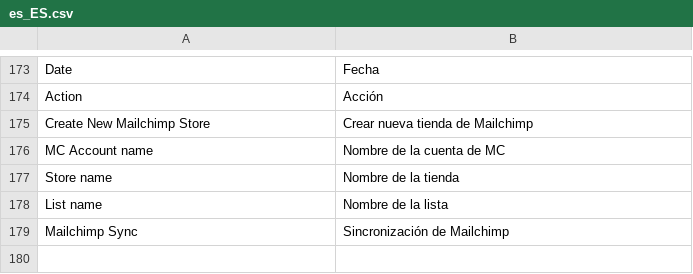
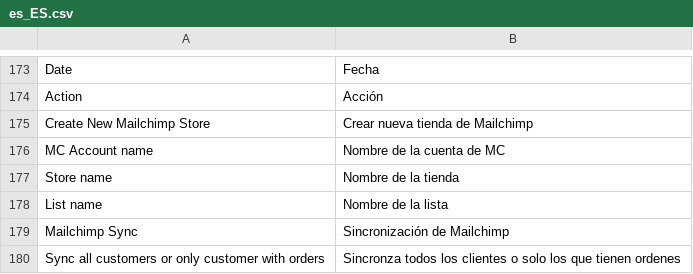
Before and after one commit to mailchimp/mc-magento2, a CSV file: i18n/es_ES.csv, drawn as a sheet; only a part is shown, gaps mark what is left out.

```diff
--- a/i18n/es_ES.csv
+++ b/i18n/es_ES.csv
@@ -179 +179,2 @@ List name,Nombre de la lista
 Mailchimp Sync,Sincronización de Mailchimp
+Sync all customers or only customer with orders, Sincronza todos los clientes o solo los que tienen ordenes
```
Also changed, not shown: i18n/fr_FR.csv, i18n/it_IT.csv, 4 other files.
